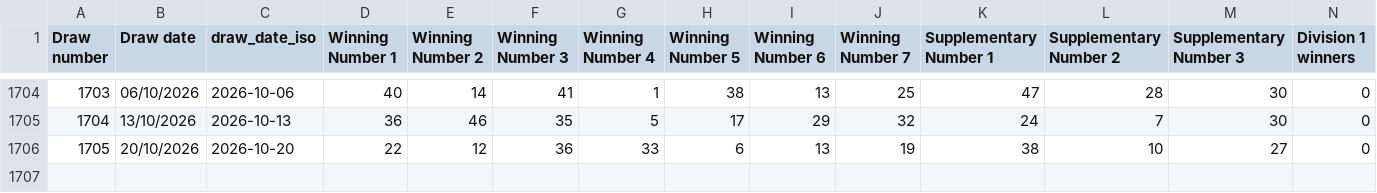
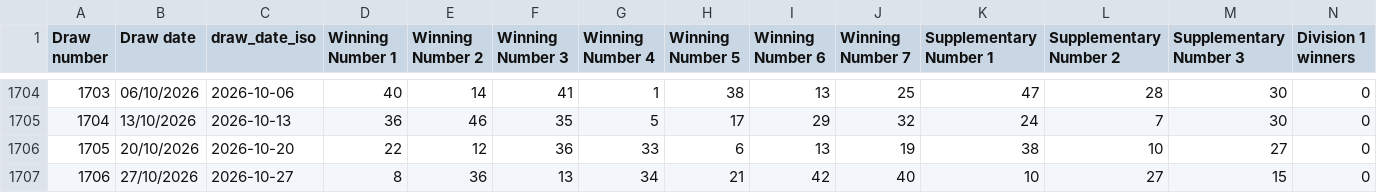
Before and after one commit to jackie311/lotto-simulator, a CSV file: history_results/australia_oz_lotto_tuesday_results_1994_to_2026_full.csv, drawn as a sheet; only a part is shown, gaps mark what is left out; rows hold the shown columns only; the diff names each change by its address in the sheet, - before the commit and + after, or states it on an @@ line.

```diff
--- a/history_results/australia_oz_lotto_tuesday_results_1994_to_2026_full.csv
+++ b/history_results/australia_oz_lotto_tuesday_results_1994_to_2026_full.csv
+row 1707: 1706 | 27/10/2026 | 2026-10-27 | 8 | 36 | 13 | 34 | 21 | 42 | 40 | 10 | 27 | 15 | 0
```
Also changed, not shown: 1 other file.
